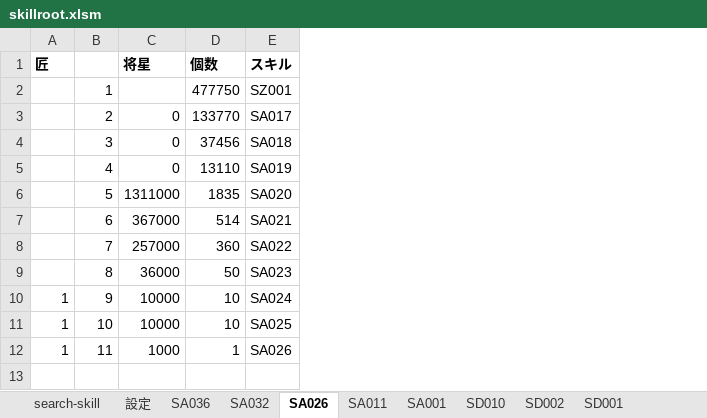
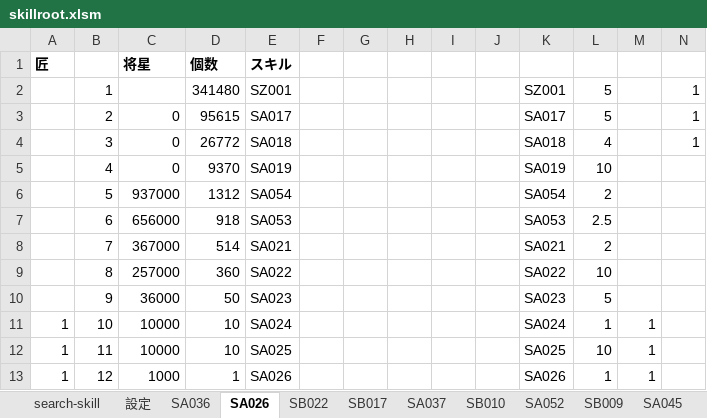
Before and after one commit to enbu-memo/enbu, an Excel workbook: docs/skillroot.xlsm, sheet SA026, drawn as a sheet; values as stored, in another font and other column widths than the file's, no borders; the diff names each change by its address in the sheet, - before the commit and + after, or states it on an @@ line.

```diff
--- a/docs/skillroot.xlsm (sheet SA026)
+++ b/docs/skillroot.xlsm (sheet SA026)
+sheet tab: SB022
+sheet tab: SB017
+sheet tab: SA037
+sheet tab: SB010
+sheet tab: SA052
+sheet tab: SB009
+sheet tab: SA045
+column F, empty
+column G, empty
+column H, empty
+column I, empty
+column J, empty
+column K, rows 2-12: SZ001 | SA017 | SA018 | SA019 | SA054 | SA053 | SA021 | SA022 | SA023 | SA024 | SA025
+column L, rows 2-12: 5 | 5 | 4 | 10 | 2 | 2.5 | 2 | 10 | 5 | 1 | 10
+column M, rows 11-12: 1 | 1
+column N, rows 2-4: all 1
-D2: 477750
+D2: 341480
-D3: 133770
+D3: 95615
-D4: 37456
+D4: 26772
-D5: 13110
+D5: 9370
-C6: 1311000
+C6: 937000
-D6: 1835
+D6: 1312
-E6: SA020
+E6: SA054
-C7: 367000
+C7: 656000
-D7: 514
+D7: 918
-E7: SA021
+E7: SA053
-C8: 257000
+C8: 367000
-D8: 360
+D8: 514
-E8: SA022
+E8: SA021
-C9: 36000
+C9: 257000
-D9: 50
+D9: 360
-E9: SA023
+E9: SA022
-A10: 1
+A10: (empty)
-C10: 10000
+C10: 36000
-D10: 10
+D10: 50
-E10: SA024
+E10: SA023
-E11: SA025
+E11: SA024
-C12: 1000
+C12: 10000
-D12: 1
+D12: 10
-E12: SA026
+E12: SA025
+row 13: 1 | 12 | 1000 | 1 | SA026 |  |  |  |  |  | SA026 | 1 | 1
```
Also changed, not shown: sheet SA036, sheet 設定, sheet search-skill, other sheet tabs, charts or pictures, 44 other files.
